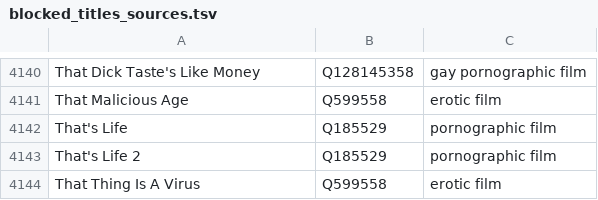
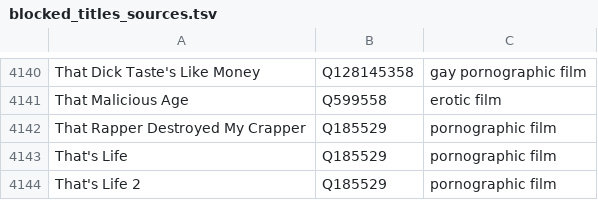
Before and after one commit to italesawy-droid/familyblocker-lists, a TSV file: blocked_titles_sources.tsv, drawn as a sheet; only a part is shown, gaps mark what is left out; the shorter side is filled out with more unchanged rows.

```diff
--- a/blocked_titles_sources.tsv
+++ b/blocked_titles_sources.tsv
@@ -4141,2 +4141,3 @@ That Dick Taste's Like Money	Q128145358	gay pornographic film
 That Malicious Age	Q599558	erotic film
+That Rapper Destroyed My Crapper	Q185529	pornographic film
 That's Life	Q185529	pornographic film
```
Also changed, not shown: 4 other files.
